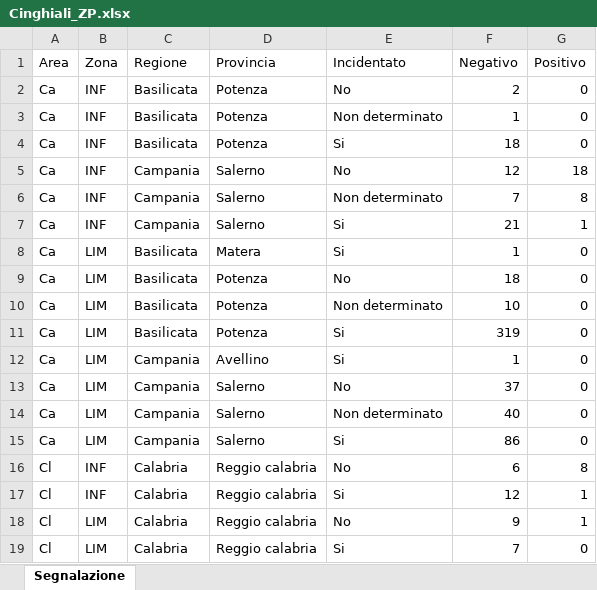
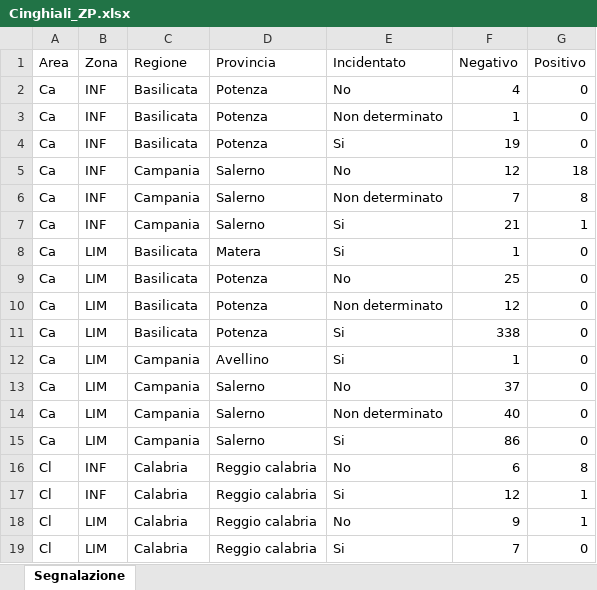
Before and after one commit to IZSAM-StatGIS/ReportPSA, an Excel workbook: Download/Cinghiali_ZP.xlsx, sheet Segnalazione, drawn as a sheet; values as stored, in another font and other column widths than the file's, no borders; the diff names each change by its address in the sheet, - before the commit and + after, or states it on an @@ line.

```diff
--- a/Download/Cinghiali_ZP.xlsx (sheet Segnalazione)
+++ b/Download/Cinghiali_ZP.xlsx (sheet Segnalazione)
-F2 (Negativo): 2
+F2 (Negativo): 4
-F4 (Negativo): 18
+F4 (Negativo): 19
-F9 (Negativo): 18
+F9 (Negativo): 25
-F10 (Negativo): 10
+F10 (Negativo): 12
-F11 (Negativo): 319
+F11 (Negativo): 338
```
Also changed, not shown: Download/Allevamenti_ZP.xlsx, Download/Capi_ZP.xlsx, 39 other files.
